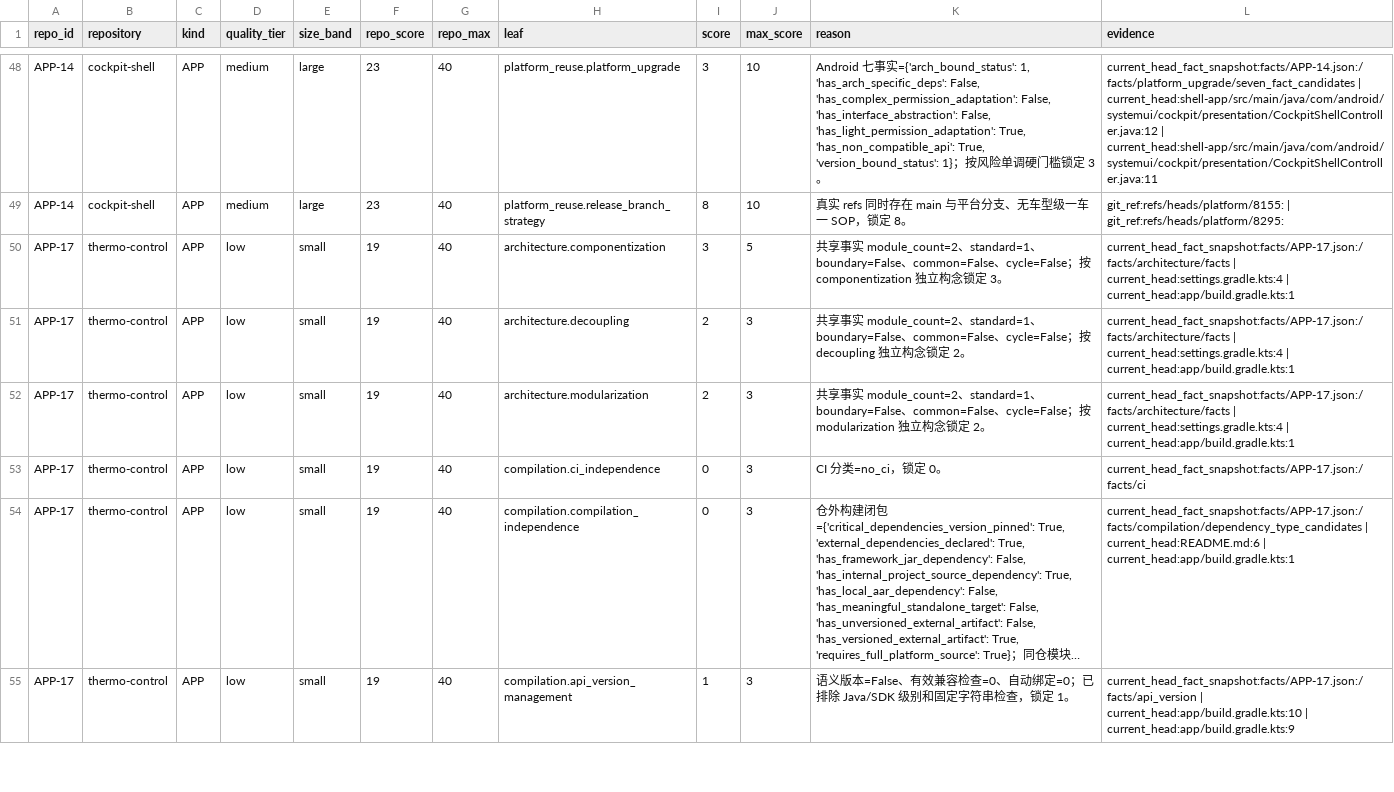
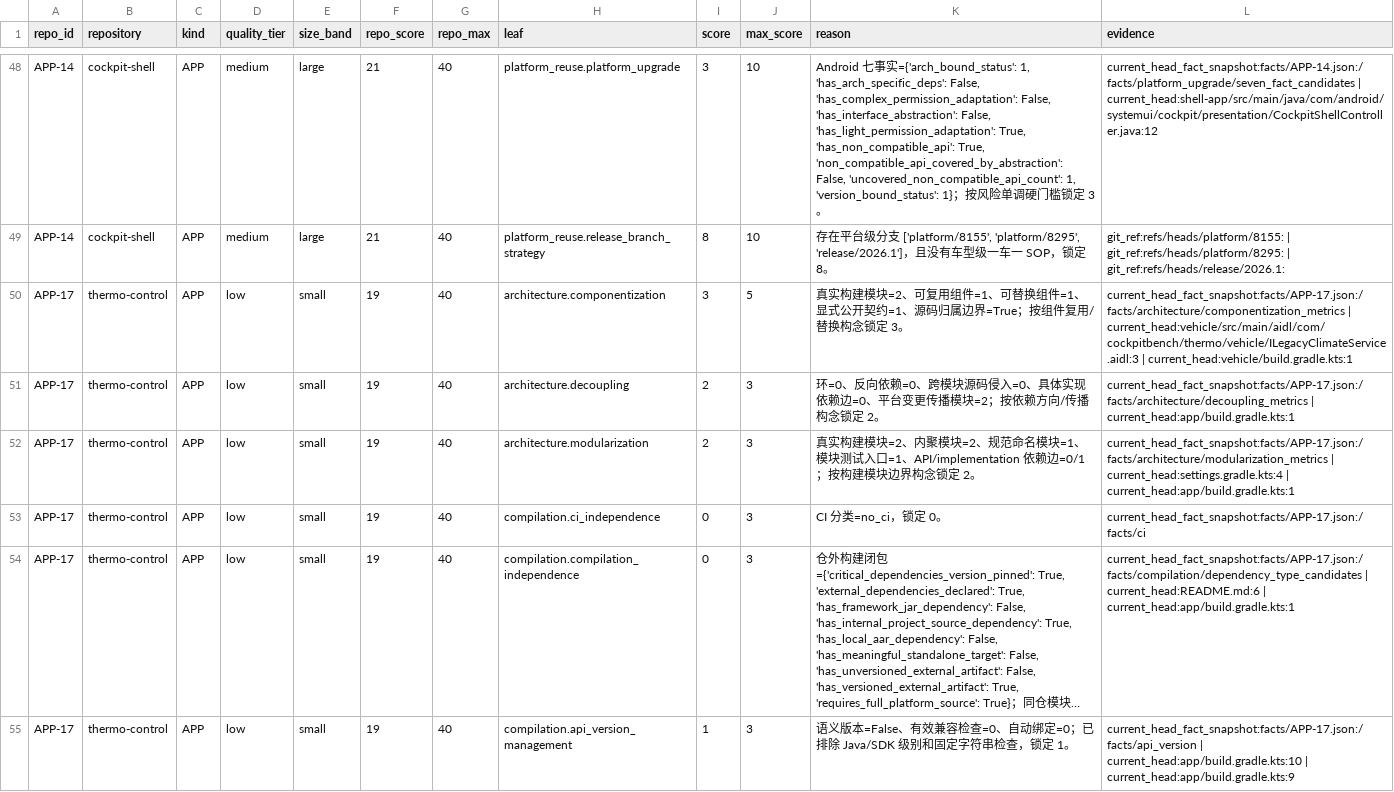
Before and after one commit to cockpit-bench/cockpit-benchmark, a CSV file: SCORECARD.csv, drawn as a sheet; only a part is shown, gaps mark what is left out; long unchanged cells end in …; the diff covers the shown part only; the diff names each change by its address in the sheet, - before the commit and + after, or states it on an @@ line.

Commit message:
release: correct Validation-18 gold evidence

```diff
--- a/SCORECARD.csv
+++ b/SCORECARD.csv
-F48:F49 (repo_score): 23
+F48:F49 (repo_score): 21
-K48 (reason): …'has_non_compatible_api': True, 'version_bound_status': 1}…
+K48 (reason): …'has_non_compatible_api': True, 'non_compatible_api_covered_by_abstraction': False, 'uncovered_non_compatible_api_count': 1, 'version_bound_status': 1}…
-L48 (evidence): …| current_head:shell-app/src/main/java/com/android/systemui/cockpit/presentation/CockpitShellController.java:12 | current_head:shell-app/src/main/java/com/android/systemui/cockpit/presentation/CockpitShellController.java:11
+L48 (evidence): …| current_head:shell-app/src/main/java/com/android/systemui/cockpit/presentation/CockpitShellController.java:12
-K49 (reason): 真实 refs 同时存在 main 与平台分支、无车型级一…
+K49 (reason): 存在平台级分支 ['platform/8155', 'platform/8295', 'release/2026.1']，且没有车型级一…
-L49 (evidence): …| git_ref:refs/heads/platform/8295:
+L49 (evidence): …| git_ref:refs/heads/platform/8295: | git_ref:refs/heads/release/2026.1:
-K50 (reason): 共享事实 module_count=2、standard=1、boundary=False、common=False、cycle=False；按 componentization 独立构念…
+K50 (reason): 真实构建模块=2、可复用组件=1、可替换组件=1、显式公开契约=1、源码归属边界=True；按组件复用/替换构念…
-L50 (evidence): current_head_fact_snapshot:facts/APP-17.json:/facts/architecture/facts | current_head:settings.gradle.kts:4 | current_head:app/build.gradle.kts:1
+L50 (evidence): current_head_fact_snapshot:facts/APP-17.json:/facts/architecture/componentization_metrics | current_head:vehicle/src/main/aidl/com/cockpitbench/thermo/vehicle/ILegacyClimateService.aidl:3 | current_head:vehicle/build.gradle.kts:1
-K51 (reason): 共享事实 module_count=2、standard=1、boundary=False、common=False、cycle=False；按 decoupling 独立构念…
+K51 (reason): 环=0、反向依赖=0、跨模块源码侵入=0、具体实现依赖边=0、平台变更传播模块=2；按依赖方向/传播构念…
-L51 (evidence): current_head_fact_snapshot:facts/APP-17.json:/facts/architecture/facts | current_head:settings.gradle.kts:4 | current_head:app/build.gradle.kts:1
+L51 (evidence): current_head_fact_snapshot:facts/APP-17.json:/facts/architecture/decoupling_metrics | current_head:app/build.gradle.kts:1
-K52 (reason): 共享事实 module_count=2、standard=1、boundary=False、common=False、cycle=False；按 modularization 独立构念…
+K52 (reason): 真实构建模块=2、内聚模块=2、规范命名模块=1、模块测试入口=1、API/implementation 依赖边=0/1；按构建模块边界构念…
-L52 (evidence): current_head_fact_snapshot:facts/APP-17.json:/facts/architecture/facts | current_head:settings.gradle.kts:4…
+L52 (evidence): current_head_fact_snapshot:facts/APP-17.json:/facts/architecture/modularization_metrics | current_head:settings.gradle.kts:4…
```
Also changed, not shown: 161 edited cells elsewhere in this file, 43 other files.
